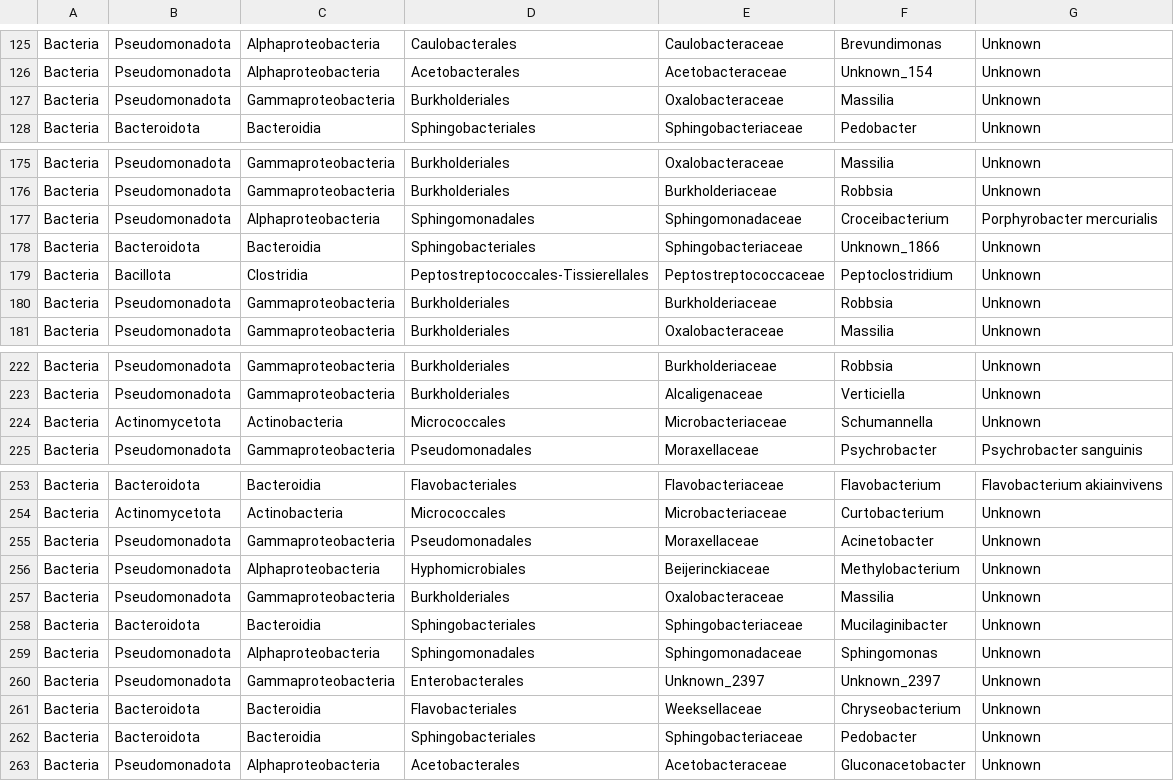
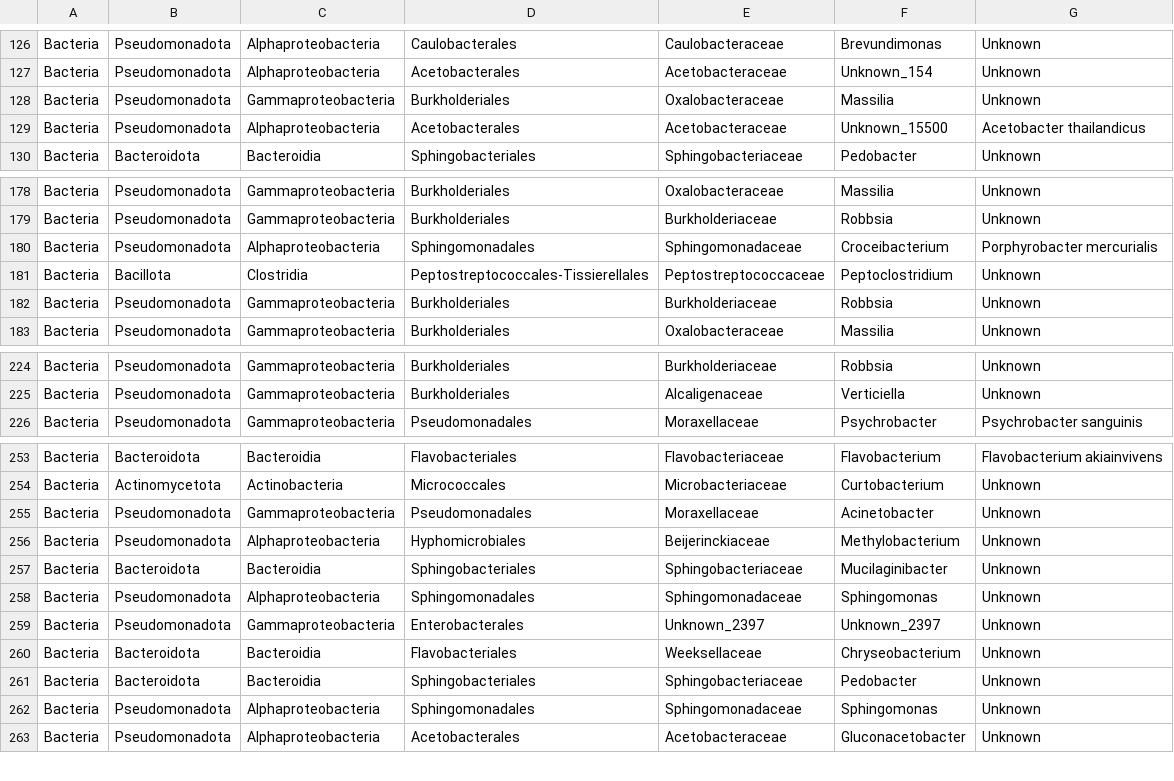
Before and after one commit to sidodq/Y2025.TransMicro2, a TSV file: data/derived_data/3_CommunityComposition/16S_TM1&2_tax_table_rare.tsv, drawn as a sheet; only a part is shown, gaps mark what is left out; the diff covers the shown part only.

```diff
--- a/data/derived_data/3_CommunityComposition/16S_TM1&2_tax_table_rare.tsv
+++ b/data/derived_data/3_CommunityComposition/16S_TM1&2_tax_table_rare.tsv
@@ -127,2 +128,3 @@ Bacteria	Pseudomonadota	Alphaproteobacteria	Acetobacterales	Acetobacteraceae	Unk
 Bacteria	Pseudomonadota	Gammaproteobacteria	Burkholderiales	Oxalobacteraceae	Massilia	Unknown
+Bacteria	Pseudomonadota	Alphaproteobacteria	Acetobacterales	Acetobacteraceae	Unknown_15500	Acetobacter thailandicus
 Bacteria	Bacteroidota	Bacteroidia	Sphingobacteriales	Sphingobacteriaceae	Pedobacter	Unknown
@@ -177,3 +180,2 @@ Bacteria	Pseudomonadota	Gammaproteobacteria	Burkholderiales	Burkholderiaceae	Rob
 Bacteria	Pseudomonadota	Alphaproteobacteria	Sphingomonadales	Sphingomonadaceae	Croceibacterium	Porphyrobacter mercurialis
-Bacteria	Bacteroidota	Bacteroidia	Sphingobacteriales	Sphingobacteriaceae	Unknown_1866	Unknown
 Bacteria	Bacillota	Clostridia	Peptostreptococcales-Tissierellales	Peptostreptococcaceae	Peptoclostridium	Unknown
@@ -223,3 +225,2 @@ Bacteria	Pseudomonadota	Gammaproteobacteria	Burkholderiales	Burkholderiaceae	Rob
 Bacteria	Pseudomonadota	Gammaproteobacteria	Burkholderiales	Alcaligenaceae	Verticiella	Unknown
-Bacteria	Actinomycetota	Actinobacteria	Micrococcales	Microbacteriaceae	Schumannella	Unknown
 Bacteria	Pseudomonadota	Gammaproteobacteria	Pseudomonadales	Moraxellaceae	Psychrobacter	Psychrobacter sanguinis
@@ -256,3 +256,2 @@ Bacteria	Pseudomonadota	Gammaproteobacteria	Pseudomonadales	Moraxellaceae	Acinet
 Bacteria	Pseudomonadota	Alphaproteobacteria	Hyphomicrobiales	Beijerinckiaceae	Methylobacterium	Unknown
-Bacteria	Pseudomonadota	Gammaproteobacteria	Burkholderiales	Oxalobacteraceae	Massilia	Unknown
 Bacteria	Bacteroidota	Bacteroidia	Sphingobacteriales	Sphingobacteriaceae	Mucilaginibacter	Unknown
@@ -262,2 +261,3 @@ Bacteria	Bacteroidota	Bacteroidia	Flavobacteriales	Weeksellaceae	Chryseobacteriu
 Bacteria	Bacteroidota	Bacteroidia	Sphingobacteriales	Sphingobacteriaceae	Pedobacter	Unknown
+Bacteria	Pseudomonadota	Alphaproteobacteria	Sphingomonadales	Sphingomonadaceae	Sphingomonas	Unknown
 Bacteria	Pseudomonadota	Alphaproteobacteria	Acetobacterales	Acetobacteraceae	Gluconacetobacter	Unknown
```
Also changed, not shown: 9 added rows, 8 removed rows and 4 moved rows elsewhere in this file, data/derived_data/3_CommunityComposition/ITS_TM1&2_tax_table_rare.tsv, 36 other files.
